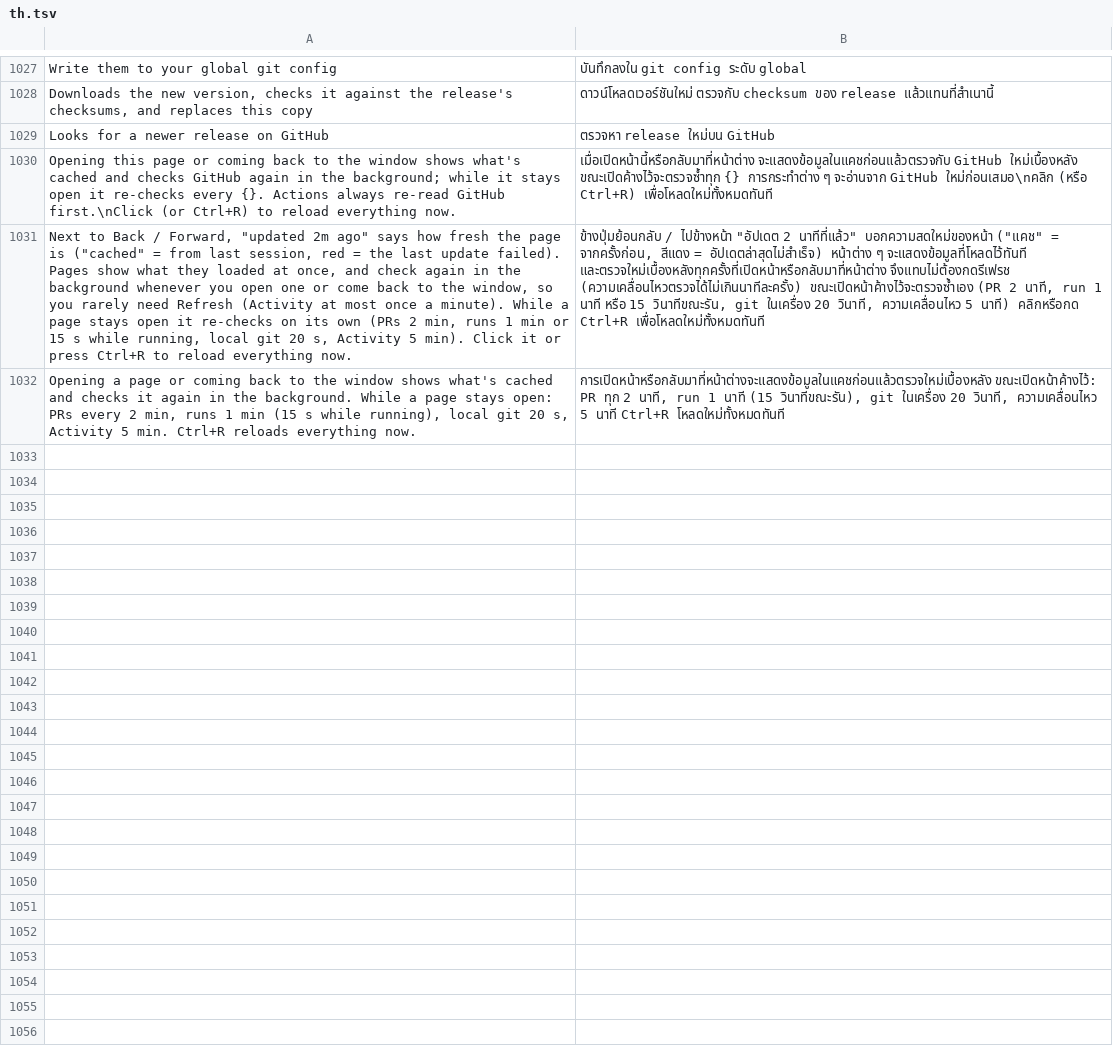
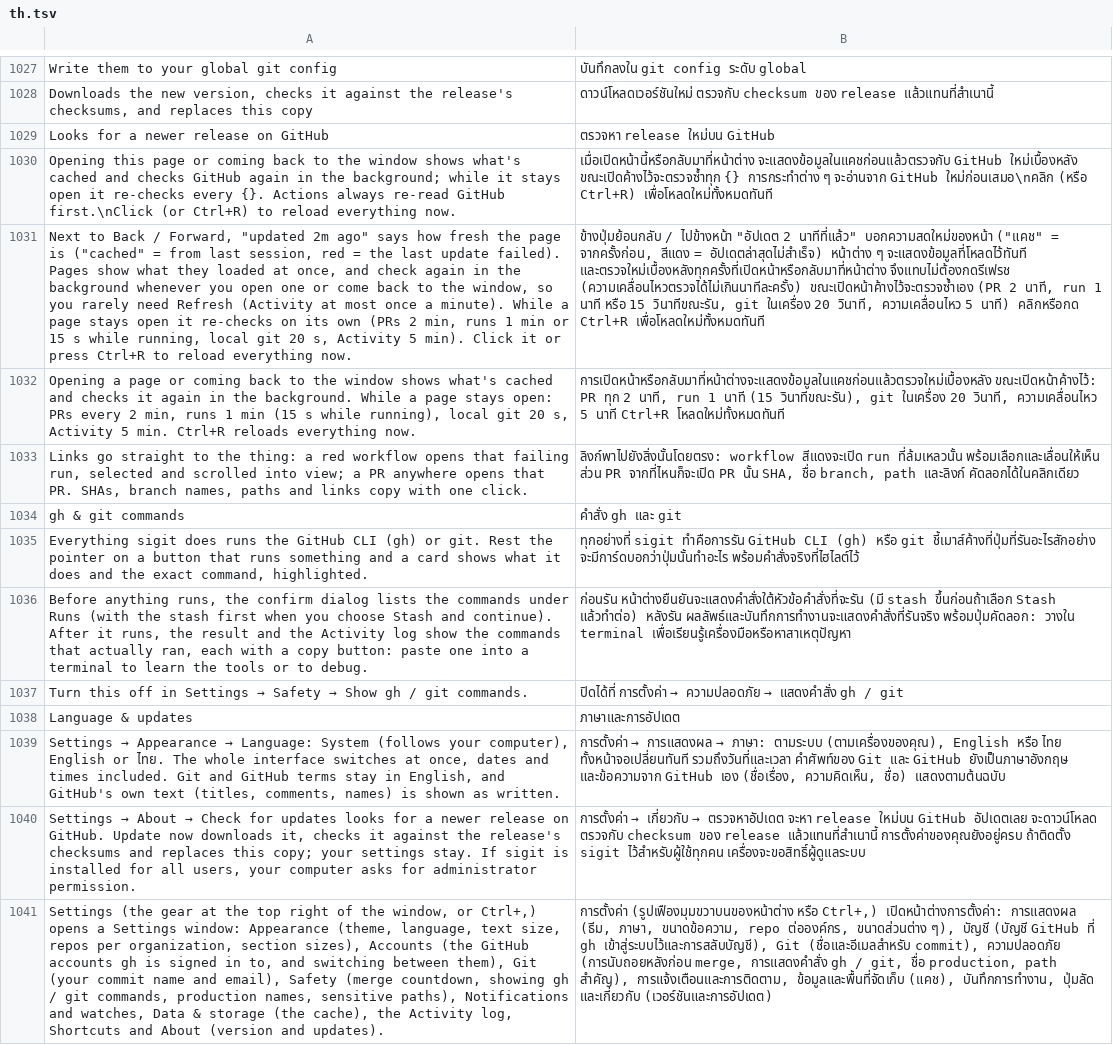
Before and after one commit to moonmangit/sigit, a TSV file: assets/i18n/th.tsv, drawn as a sheet; only a part is shown, gaps mark what is left out; the diff names each change by its address in the sheet, - before the commit and + after, or states it on an @@ line.

```diff
--- a/assets/i18n/th.tsv
+++ b/assets/i18n/th.tsv
+row 1033: Links go straight to the thing: a red workflow opens that failing run, selected and scrolled into view; a PR anywhere opens that PR. SHAs, branch names, paths and links copy with one click. | ลิงก์พาไปยังสิ่งนั้นโดยตรง: workflow สีแดงจะเปิด run ที่ล้มเหลวนั้น พร้อมเลือกและเลื่อนให้เห็น ส่วน PR จากที่ไหนก็จะเปิด PR นั้น SHA, ชื่อ branch, path และลิงก์ คัดลอกได้ในคลิกเดียว
+row 1034: gh & git commands | คำสั่ง gh และ git
+row 1035: Everything sigit does runs the GitHub CLI (gh) or git. Rest the pointer on a button that runs something and a card shows what it does and the exact command, highlighted. | ทุกอย่างที่ sigit ทำคือการรัน GitHub CLI (gh) หรือ git ชี้เมาส์ค้างที่ปุ่มที่รันอะไรสักอย่าง จะมีการ์ดบอกว่าปุ่มนั้นทำอะไร พร้อมคำสั่งจริงที่ไฮไลต์ไว้
+row 1036: Before anything runs, the confirm dialog lists the commands under Runs (with the stash first when you choose Stash and continue). After it runs, the result and the Activity log show the commands that actually ran, each with a copy button: paste one into a terminal to learn the tools or to debug. | ก่อนรัน หน้าต่างยืนยันจะแสดงคำสั่งใต้หัวข้อคำสั่งที่จะรัน (มี stash ขึ้นก่อนถ้าเลือก Stash แล้วทำต่อ) หลังรัน ผลลัพธ์และบันทึกการทำงานจะแสดงคำสั่งที่รันจริง พร้อมปุ่มคัดลอก: วางใน terminal เพื่อเรียนรู้เครื่องมือหรือหาสาเหตุปัญหา
+row 1037: Turn this off in Settings → Safety → Show gh / git commands. | ปิดได้ที่ การตั้งค่า → ความปลอดภัย → แสดงคำสั่ง gh / git
+row 1038: Language & updates | ภาษาและการอัปเดต
+row 1039: Settings → Appearance → Language: System (follows your computer), English or ไทย. The whole interface switches at once, dates and times included. Git and GitHub terms stay in English, and GitHub's own text (titles, comments, names) is shown as written. | การตั้งค่า → การแสดงผล → ภาษา: ตามระบบ (ตามเครื่องของคุณ), English หรือ ไทย ทั้งหน้าจอเปลี่ยนทันที รวมถึงวันที่และเวลา คำศัพท์ของ Git และ GitHub ยังเป็นภาษาอังกฤษ และข้อความจาก GitHub เอง (ชื่อเรื่อง, ความคิดเห็น, ชื่อ) แสดงตามต้นฉบับ
+row 1040: Settings → About → Check for updates looks for a newer release on GitHub. Update now downloads it, checks it against the release's checksums and replaces this copy; your settings stay. If sigit is installed for all users, your computer asks for administrator permission. | การตั้งค่า → เกี่ยวกับ → ตรวจหาอัปเดต จะหา release ใหม่บน GitHub อัปเดตเลย จะดาวน์โหลด ตรวจกับ checksum ของ release แล้วแทนที่สำเนานี้ การตั้งค่าของคุณยังอยู่ครบ ถ้าติดตั้ง sigit ไว้สำหรับผู้ใช้ทุกคน เครื่องจะขอสิทธิ์ผู้ดูแลระบบ
+row 1041: Settings (the gear at the top right of the window, or Ctrl+,) opens a Settings window: Appearance (theme, language, text size, repos per organization, section sizes), Accounts (the GitHub accounts gh is signed in to, and switching between them), Git (your commit name and email), Safety (merge countdown, showing gh / git commands, production names, sensitive paths), Notifications and watches, Data & storage (the cache), the Activity log, Shortcuts and About (version and updates). | การตั้งค่า (รูปเฟืองมุมขวาบนของหน้าต่าง หรือ Ctrl+,) เปิดหน้าต่างการตั้งค่า: การแสดงผล (ธีม, ภาษา, ขนาดข้อความ, repo ต่อองค์กร, ขนาดส่วนต่าง ๆ), บัญชี (บัญชี GitHub ที่ gh เข้าสู่ระบบไว้และการสลับบัญชี), Git (ชื่อและอีเมลสำหรับ commit), ความปลอดภัย (การนับถอยหลังก่อน merge, การแสดงคำสั่ง gh / git, ชื่อ production, path สำคัญ), การแจ้งเตือนและการติดตาม, ข้อมูลและพื้นที่จัดเก็บ (แคช), บันทึกการทำงาน, ปุ่มลัด และเกี่ยวกับ (เวอร์ชันและการอัปเดต)
```
Also changed, not shown: 4 other files.
